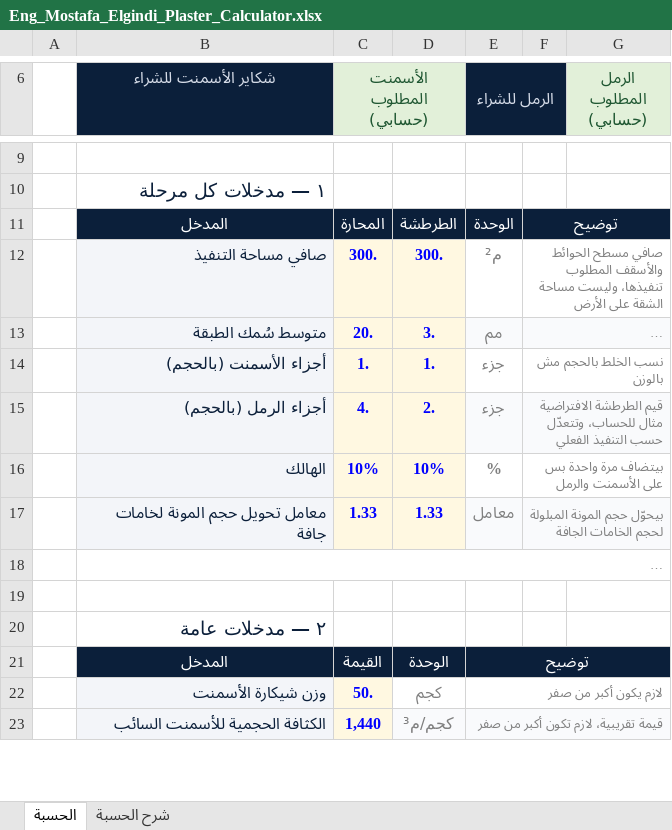
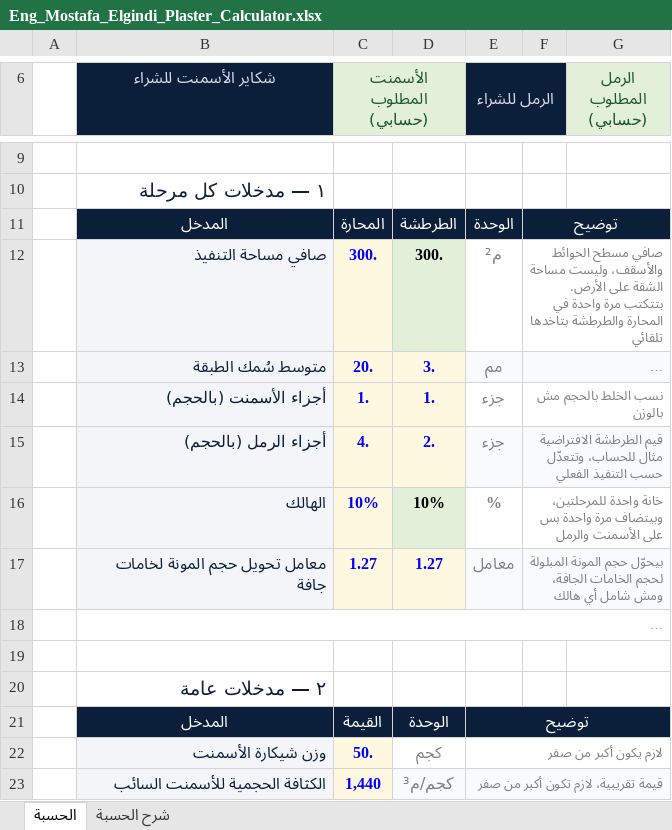
Before and after one commit to mustafaelgindi8-png/Gindi-Website, an Excel workbook: excel/Eng_Mostafa_Elgindi_Plaster_Calculator.xlsx, sheet الحسبة, drawn as a sheet; only a part is shown, gaps mark what is left out; long unchanged cells end in …; values as stored, in another font and other column widths than the file's, no borders; charts and pictures not drawn; the diff covers the shown part only; the diff names each change by its address in the sheet, - before the commit and + after, or states it on an @@ line.

```diff
--- a/excel/Eng_Mostafa_Elgindi_Plaster_Calculator.xlsx (sheet الحسبة)
+++ b/excel/Eng_Mostafa_Elgindi_Plaster_Calculator.xlsx (sheet الحسبة)
@@ D12 fill: #FFF8E1 → #E2F0D9, text colour: #0000FF → black @@
-F12: …مسطح الحوائط والأسقف المطلوب تنفيذها، وليست مساحة الشقة على الأرض
+F12: …مسطح الحوائط والأسقف، وليست مساحة الشقة على الأرض. بتتكتب مرة واحدة في المحارة والطرطشة بتاخدها تلقائي
@@ D16 fill: #FFF8E1 → #E2F0D9, text colour: #0000FF → black @@
-F16: بيتضاف مرة واحدة…
+F16: خانة واحدة للمرحلتين، وبيتضاف مرة واحدة…
-C17 (الأسمنت المطلوب (حسابي)): 1.33
+C17 (الأسمنت المطلوب (حسابي)): 1.27
-D17: 1.33
+D17: 1.27
-F17: …لحجم الخامات الجافة
+F17: …لحجم الخامات الجافة، ومش شامل أي هالك
```
Also changed, not shown: 2 added rows, 2 removed rows, 36 edited cells and cell formats elsewhere in this sheet, sheet شرح الحسبة, formulas that keep their value, charts or pictures, 2 other files.
